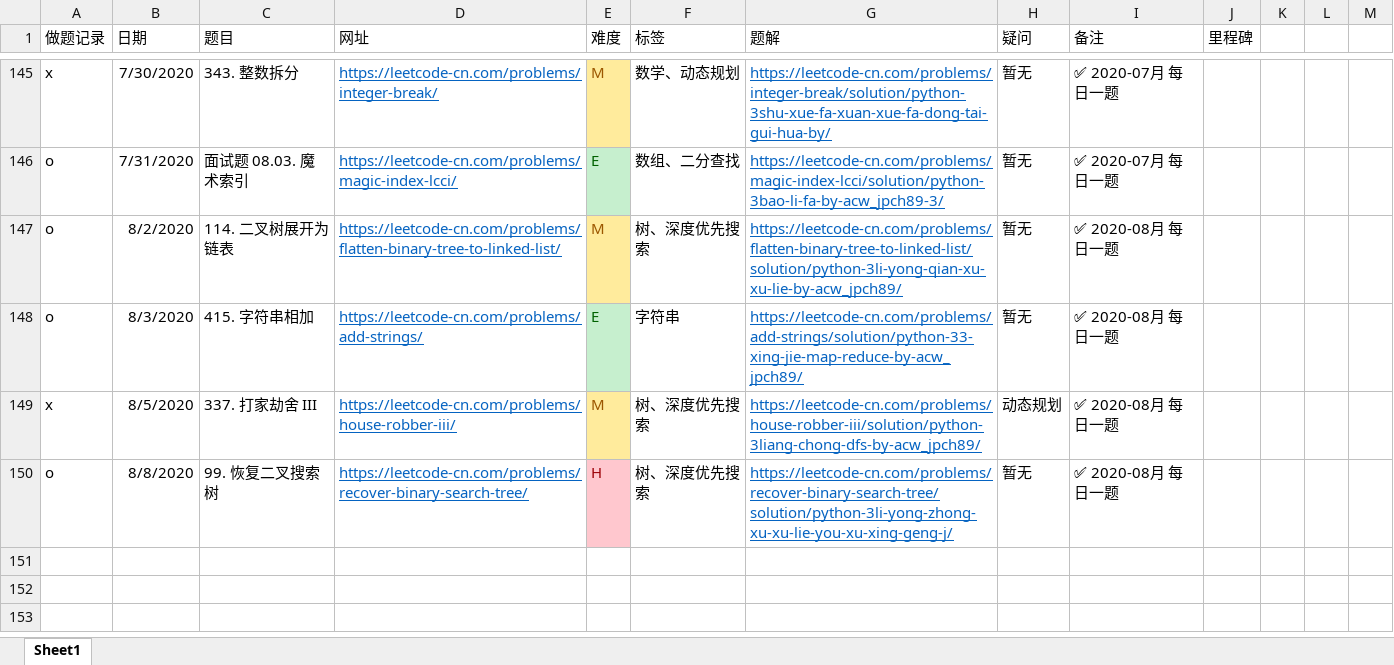
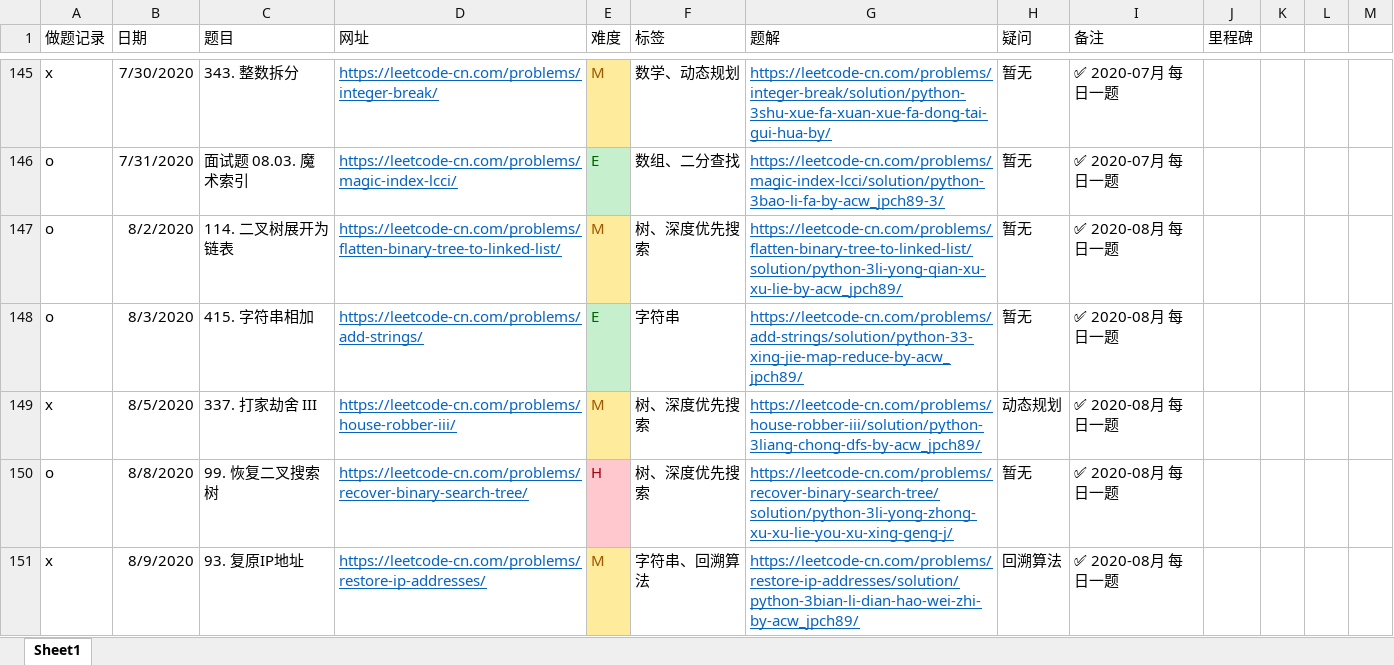
Before and after one commit to jpch89/leetcode, an Excel workbook: 做题记录.xlsx, sheet Sheet1, drawn as a sheet; only a part is shown, gaps mark what is left out; values as stored, in another font and other column widths than the file's, no borders; the diff names each change by its address in the sheet, - before the commit and + after, or states it on an @@ line.

```diff
--- a/做题记录.xlsx (sheet Sheet1)
+++ b/做题记录.xlsx (sheet Sheet1)
+row 151: x | 8/9/2020 | 93. 复原IP地址 | https://leetcode-cn.com/problems/restore-ip-addresses/ | M | 字符串、回溯算法 | https://leetcode-cn.com/problems/restore-ip-addresses/solution/python-3bian-li-dian-hao-wei-zhi-by-acw_jpch89/ | 回溯算法 | ✅ 2020-08月 每日一题
```
Also changed, not shown: 1 other file.
